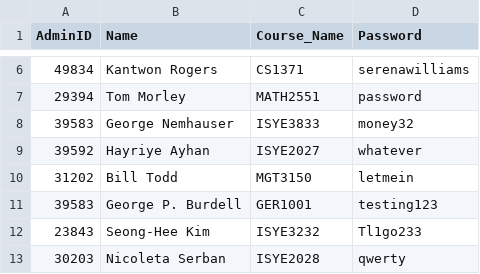
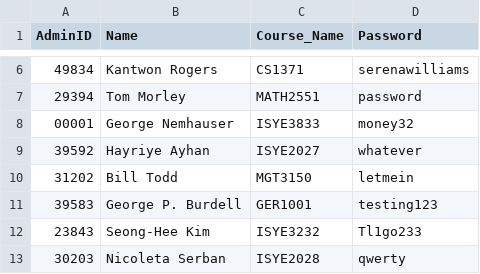
Before and after one commit to brandonbest13/cs2316.github.io, a CSV file: spring2017/hw6/admins.csv, drawn as a sheet; only a part is shown, gaps mark what is left out.

Commit message:
Update admins.csv

```diff
--- a/spring2017/hw6/admins.csv
+++ b/spring2017/hw6/admins.csv
@@ -7,3 +7,3 @@ AdminID,Name,Course_Name,Password
 29394,Tom Morley,MATH2551,password
-39583,George Nemhauser,ISYE3833,money32
+00001,George Nemhauser,ISYE3833,money32
 39592,Hayriye Ayhan,ISYE2027,whatever
```
